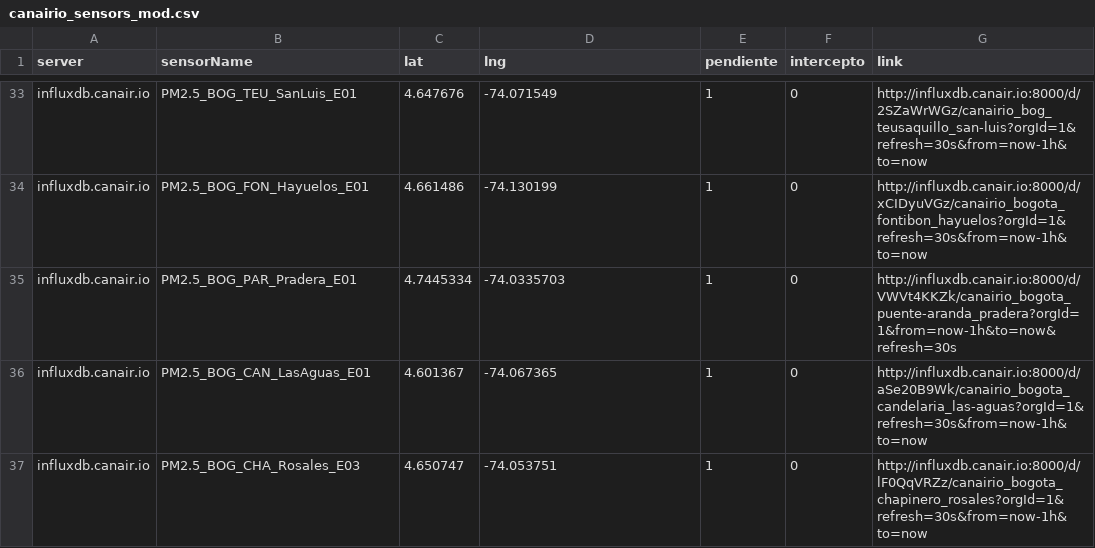
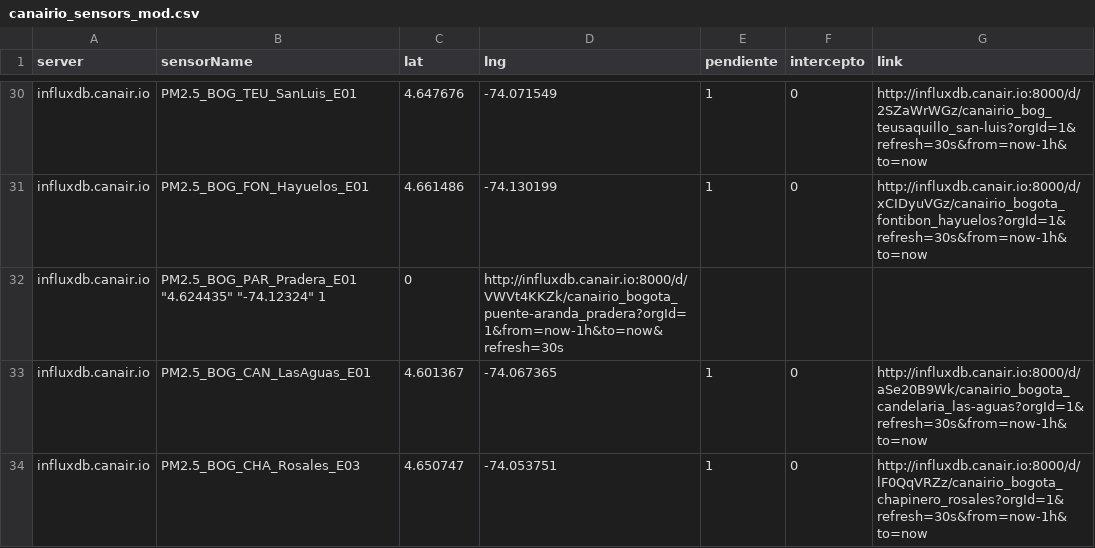
Before and after one commit to daquina-io/VizCalidadAire, a CSV file: canairio_sensors_mod.csv, drawn as a sheet; only a part is shown, gaps mark what is left out; the diff covers the shown part only.

Commit message:
Minor changes

```diff
--- a/canairio_sensors_mod.csv
+++ b/canairio_sensors_mod.csv
@@ -34,3 +31,3 @@
 "influxdb.canair.io"	"PM2.5_BOG_FON_Hayuelos_E01"	"4.661486"	"-74.130199"	1	0	"http://influxdb.canair.io:8000/d/xCIDyuVGz/canairio_bogota_fontibon_hayuelos?orgId=1&refresh=30s&from=now-1h&to=now"
-"influxdb.canair.io"	"PM2.5_BOG_PAR_Pradera_E01"	"4.7445334"	"-74.0335703"	1	0	"http://influxdb.canair.io:8000/d/VWVt4KKZk/canairio_bogota_puente-aranda_pradera?orgId=1&from=now-1h&to=now&refresh=30s"
+"influxdb.canair.io"	"PM2.5_BOG_PAR_Pradera_E01" "4.624435"  "-74.12324" 1	0	"http://influxdb.canair.io:8000/d/VWVt4KKZk/canairio_bogota_puente-aranda_pradera?orgId=1&from=now-1h&to=now&refresh=30s"
 "influxdb.canair.io"	"PM2.5_BOG_CAN_LasAguas_E01"	"4.601367"	"-74.067365"	1	0	"http://influxdb.canair.io:8000/d/aSe20B9Wk/canairio_bogota_candelaria_las-aguas?orgId=1&refresh=30s&from=now-1h&to=now"
```
Also changed, not shown: 3 removed rows and 1 edited cell elsewhere in this file.
